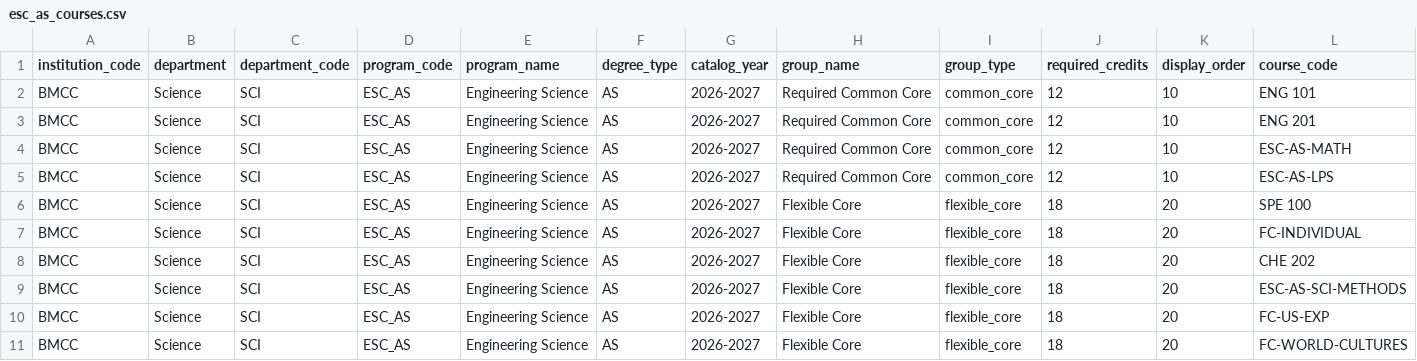
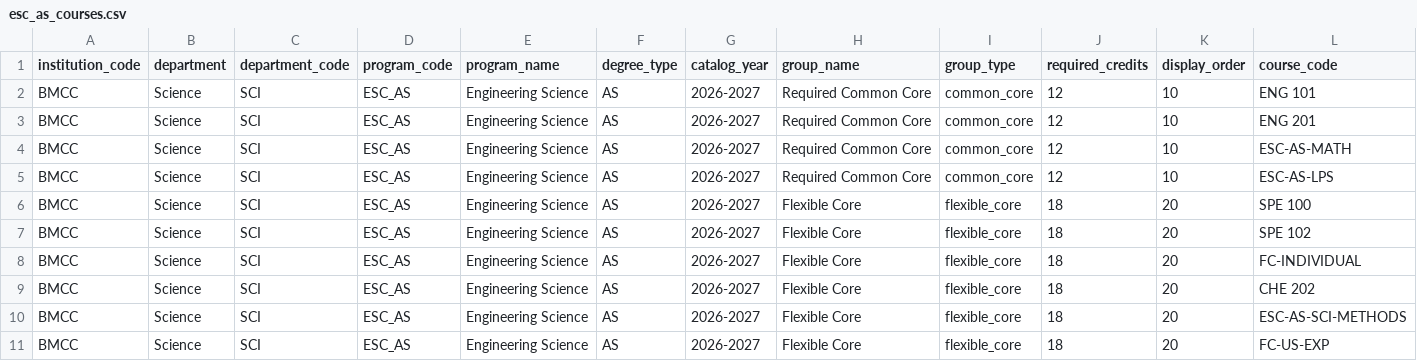
Before and after one commit to dmitrivanov/academic-advisement-system, a CSV file: docs/esc_as_courses.csv, drawn as a sheet; only a part is shown; the shorter side is filled out with more unchanged rows; rows hold the shown columns only; the diff names each change by its address in the sheet, - before the commit and + after, or states it on an @@ line.

```diff
--- a/docs/esc_as_courses.csv
+++ b/docs/esc_as_courses.csv
+row 7: BMCC | Science | SCI | ESC_AS | Engineering Science | AS | 2026-2027 | Flexible Core | flexible_core | 18 | 20 | SPE 102
```
Also changed, not shown: docs/bte_as_courses.csv, docs/fsc_as_courses.csv, 10 other files.
